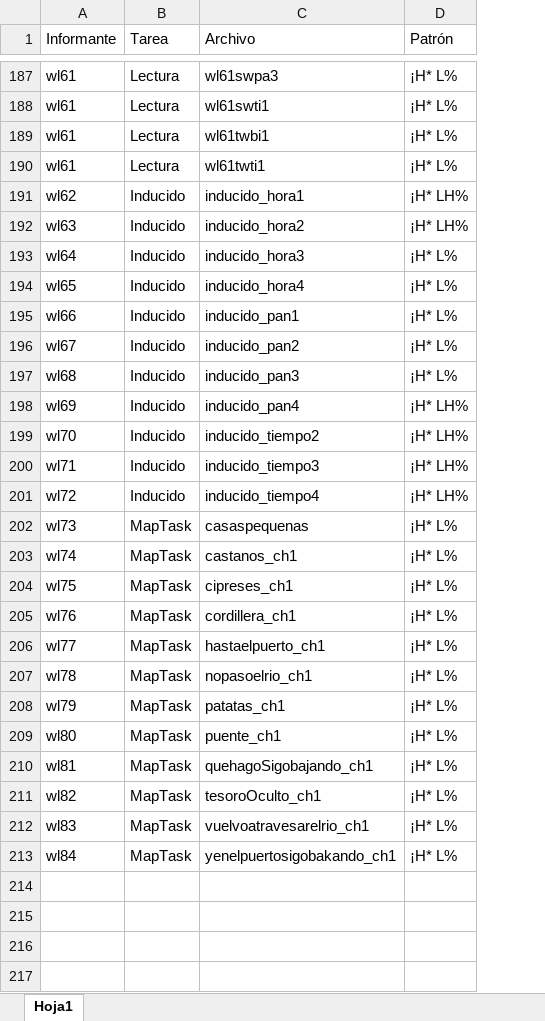
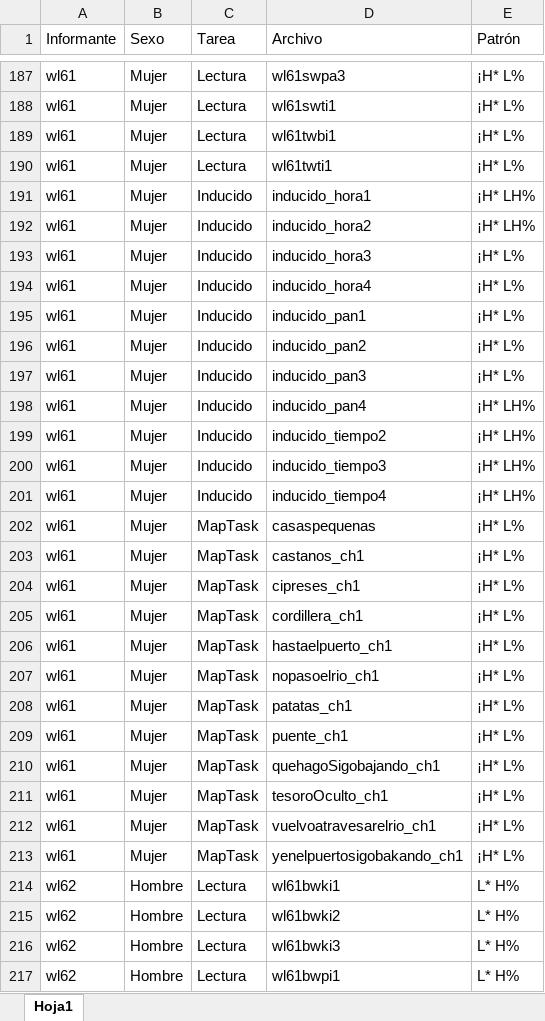
Before and after one commit to wendyelviragarcia/tallerEstadisticaParaFonetistas, an Excel workbook: 2_analisisNominal/base_datos_leon.xlsx, sheet Hoja1, drawn as a sheet; only a part is shown, gaps mark what is left out; values as stored, in another font and other column widths than the file's, no borders; the diff covers the shown part only; the diff names each change by its address in the sheet, - before the commit and + after, or states it on an @@ line.

```diff
--- a/2_analisisNominal/base_datos_leon.xlsx (sheet Hoja1)
+++ b/2_analisisNominal/base_datos_leon.xlsx (sheet Hoja1)
+column B (Sexo), rows 187-213: all Mujer
-A191 (Informante): wl62
+A191 (Informante): wl61
-A192 (Informante): wl63
+A192 (Informante): wl61
-A193 (Informante): wl64
+A193 (Informante): wl61
-A194 (Informante): wl65
+A194 (Informante): wl61
-A195 (Informante): wl66
+A195 (Informante): wl61
-A196 (Informante): wl67
+A196 (Informante): wl61
-A197 (Informante): wl68
+A197 (Informante): wl61
-A198 (Informante): wl69
+A198 (Informante): wl61
-A199 (Informante): wl70
+A199 (Informante): wl61
-A200 (Informante): wl71
+A200 (Informante): wl61
-A201 (Informante): wl72
+A201 (Informante): wl61
-A202 (Informante): wl73
+A202 (Informante): wl61
-A203 (Informante): wl74
+A203 (Informante): wl61
-A204 (Informante): wl75
+A204 (Informante): wl61
-A205 (Informante): wl76
+A205 (Informante): wl61
-A206 (Informante): wl77
+A206 (Informante): wl61
-A207 (Informante): wl78
+A207 (Informante): wl61
-A208 (Informante): wl79
+A208 (Informante): wl61
-A209 (Informante): wl80
+A209 (Informante): wl61
-A210 (Informante): wl81
+A210 (Informante): wl61
-A211 (Informante): wl82
+A211 (Informante): wl61
-A212 (Informante): wl83
+A212 (Informante): wl61
-A213 (Informante): wl84
+A213 (Informante): wl61
+row 214: wl62 | Hombre | Lectura | wl61bwki1 | L* H%
+row 215: wl62 | Hombre | Lectura | wl61bwki2 | L* H%
+row 216: wl62 | Hombre | Lectura | wl61bwki3 | L* H%
+row 217: wl62 | Hombre | Lectura | wl61bwpi1 | L* H%
```
Also changed, not shown: 387 added rows elsewhere in this sheet, 1 other file.
